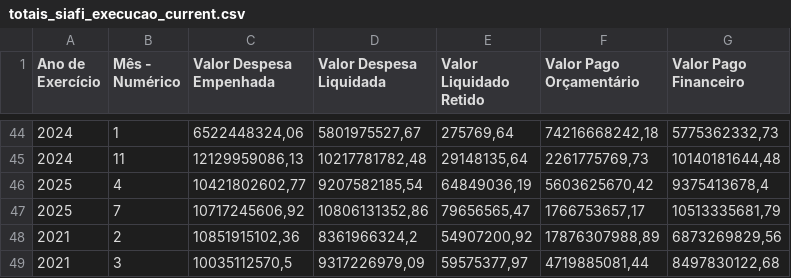
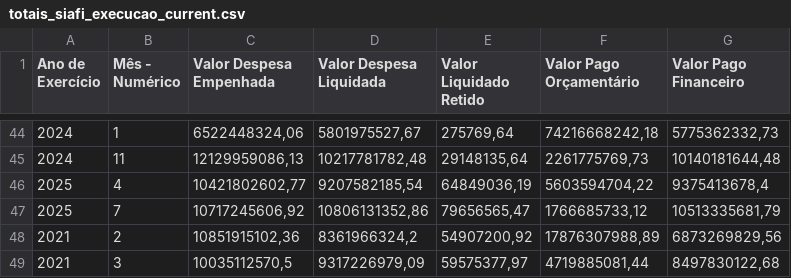
Before and after one commit to splor-mg/dados-totais-armazem-siafi, a CSV file: data-raw/totais_siafi_execucao_current.csv, drawn as a sheet; only a part is shown, gaps mark what is left out; the diff covers the shown part only.

```diff
--- a/data-raw/totais_siafi_execucao_current.csv
+++ b/data-raw/totais_siafi_execucao_current.csv
@@ -45,4 +45,4 @@
 "2024","11","12129959086,13","10217781782,48","29148135,64","2261775769,73","10140181644,48"
-"2025","4","10421802602,77","9207582185,54","64849036,19","5603625670,42","9375413678,4"
-"2025","7","10717245606,92","10806131352,86","79656565,47","1766753657,17","10513335681,79"
+"2025","4","10421802602,77","9207582185,54","64849036,19","5603594704,22","9375413678,4"
+"2025","7","10717245606,92","10806131352,86","79656565,47","1766685733,12","10513335681,79"
 "2021","2","10851915102,36","8361966324,2","54907200,92","17876307988,89","6873269829,56"
```
Also changed, not shown: 12 edited cells elsewhere in this file, data-raw/totais_siafi_restos_pagar.csv, data/totais_siafi_execucao.csv, 4 other files.
